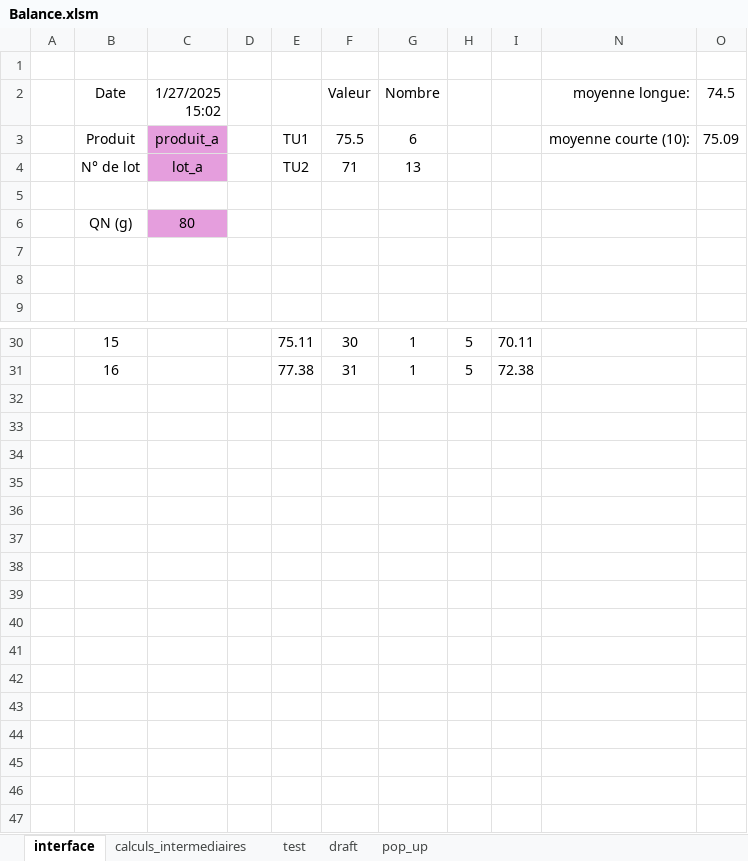
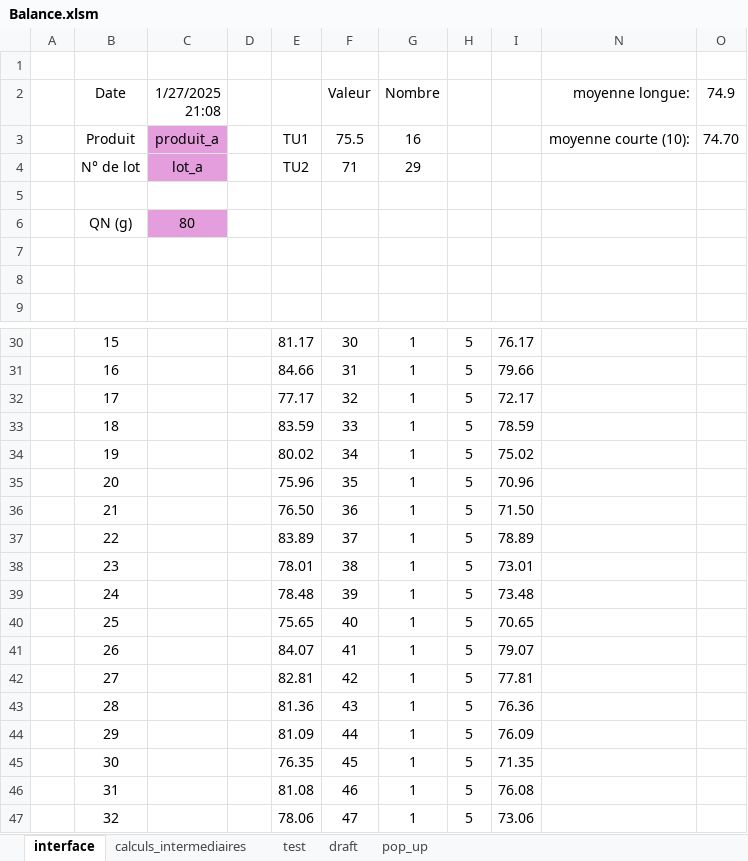
Before and after one commit to adasilva33/balance_solina, an Excel workbook: Balance.xlsm, sheet interface, drawn as a sheet; only a part is shown, gaps mark what is left out; values as stored, in another font and other column widths than the file's, no borders; charts and pictures and conditional formats not drawn; the diff covers the shown part only; the diff names each change by its address in the sheet, - before the commit and + after, or states it on an @@ line.

```diff
--- a/Balance.xlsm (sheet interface)
+++ b/Balance.xlsm (sheet interface)
-C2: 1/27/2025 15:02
+C2: 1/27/2025 21:08
-O2: 74.5
+O2: 74.9
-G3 (Nombre): 6
+G3 (Nombre): 16
-O3 (74.9): 75.09
+O3 (74.9): 74.70
-G4 (Nombre): 13
+G4 (Nombre): 29
-E30: 75.11
+E30: 81.17
-I30: 70.11
+I30: 76.17
-E31: 77.38
+E31: 84.66
-I31: 72.38
+I31: 79.66
+row 32:  | 17 |  |  | 77.17 | 32 | 1 | 5 | 72.17
+row 33:  | 18 |  |  | 83.59 | 33 | 1 | 5 | 78.59
+row 34:  | 19 |  |  | 80.02 | 34 | 1 | 5 | 75.02
+row 35:  | 20 |  |  | 75.96 | 35 | 1 | 5 | 70.96
+row 36:  | 21 |  |  | 76.50 | 36 | 1 | 5 | 71.50
+row 37:  | 22 |  |  | 83.89 | 37 | 1 | 5 | 78.89
+row 38:  | 23 |  |  | 78.01 | 38 | 1 | 5 | 73.01
+row 39:  | 24 |  |  | 78.48 | 39 | 1 | 5 | 73.48
+row 40:  | 25 |  |  | 75.65 | 40 | 1 | 5 | 70.65
+row 41:  | 26 |  |  | 84.07 | 41 | 1 | 5 | 79.07
+row 42:  | 27 |  |  | 82.81 | 42 | 1 | 5 | 77.81
+row 43:  | 28 |  |  | 81.36 | 43 | 1 | 5 | 76.36
+row 44:  | 29 |  |  | 81.09 | 44 | 1 | 5 | 76.09
+row 45:  | 30 |  |  | 76.35 | 45 | 1 | 5 | 71.35
+row 46:  | 31 |  |  | 81.08 | 46 | 1 | 5 | 76.08
+row 47:  | 32 |  |  | 78.06 | 47 | 1 | 5 | 73.06
```
Also changed, not shown: 31 edited cells elsewhere in this sheet, sheet calculs_intermediaires, sheet test, sheet pop_up, formulas that keep their value, hidden cells, charts or pictures.
